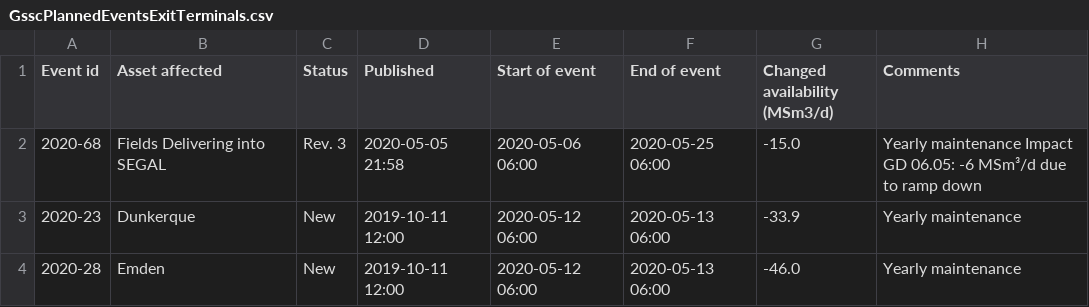
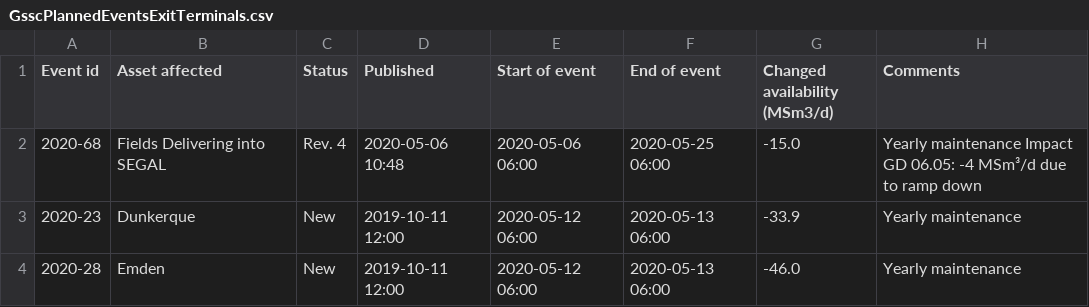
Before and after one commit to vangheq/GasData, a CSV file: data/GsscPlannedEventsExitTerminals.csv, drawn as a sheet; only a part is shown.

```diff
--- a/data/GsscPlannedEventsExitTerminals.csv
+++ b/data/GsscPlannedEventsExitTerminals.csv
@@ -1,3 +1,3 @@
 Event id,Asset affected,Status,Published,Start of event,End of event,Changed availability (MSm3/d),Comments
-2020-68,Fields Delivering into SEGAL,Rev. 3,2020-05-05 21:58,2020-05-06 06:00,2020-05-25 06:00,-15.0,Yearly maintenance Impact GD 06.05: -6 MSm³/d due to ramp down
+2020-68,Fields Delivering into SEGAL,Rev. 4,2020-05-06 10:48,2020-05-06 06:00,2020-05-25 06:00,-15.0,Yearly maintenance Impact GD 06.05: -4 MSm³/d due to ramp down
 2020-23,Dunkerque,New,2019-10-11 12:00,2020-05-12 06:00,2020-05-13 06:00,-33.9,Yearly maintenance
```
